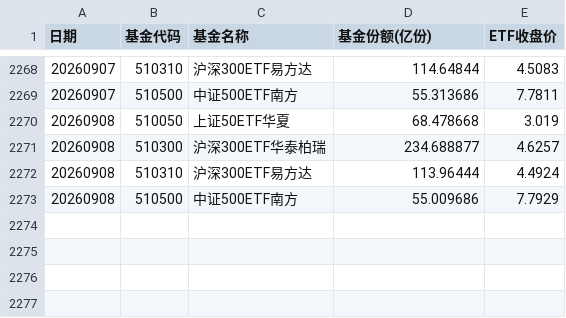
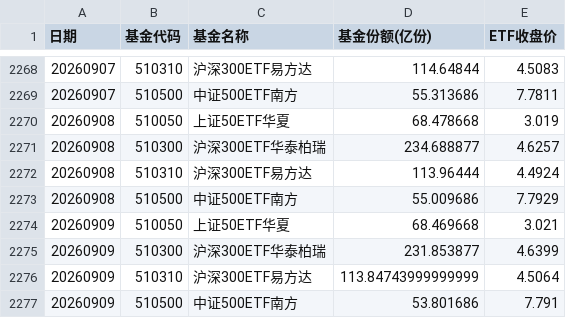
Before and after one commit to air391/etf-share, a CSV file: data/etf_scale.csv, drawn as a sheet; only a part is shown, gaps mark what is left out; the diff names each change by its address in the sheet, - before the commit and + after, or states it on an @@ line.

```diff
--- a/data/etf_scale.csv
+++ b/data/etf_scale.csv
+row 2274: 20260909 | 510050 | 上证50ETF华夏 | 68.469668 | 3.021
+row 2275: 20260909 | 510300 | 沪深300ETF华泰柏瑞 | 231.853877 | 4.6399
+row 2276: 20260909 | 510310 | 沪深300ETF易方达 | 113.84743999999999 | 4.5064
+row 2277: 20260909 | 510500 | 中证500ETF南方 | 53.801686 | 7.791
```
Also changed, not shown: 1 other file.
